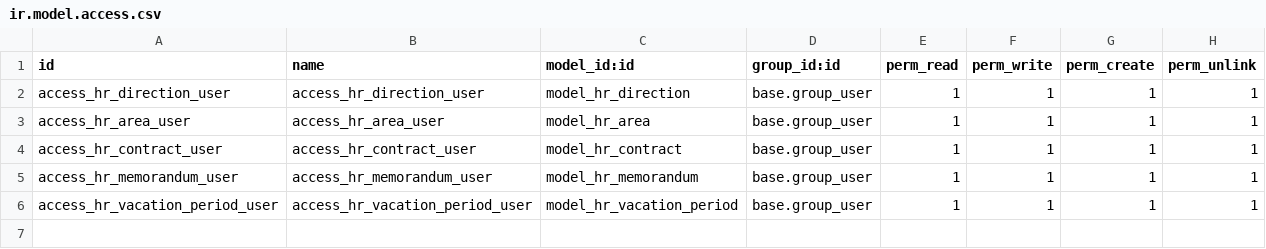
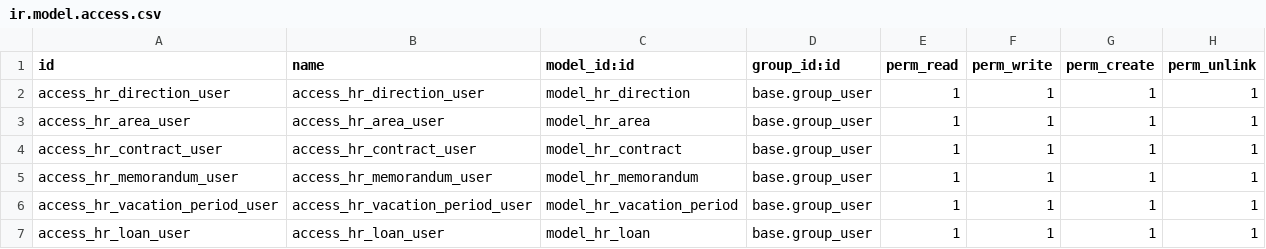
Before and after one commit to project-dev-estevez/odoo-erp, a CSV file: custom-addons/hr_estevez/security/ir.model.access.csv, drawn as a sheet; the diff names each change by its address in the sheet, - before the commit and + after, or states it on an @@ line.

Commit message:
for prod hr_estevez

```diff
--- a/custom-addons/hr_estevez/security/ir.model.access.csv
+++ b/custom-addons/hr_estevez/security/ir.model.access.csv
+row 7: access_hr_loan_user | access_hr_loan_user | model_hr_loan | base.group_user | 1 | 1 | 1 | 1
```
Also changed, not shown: 13 other files.
